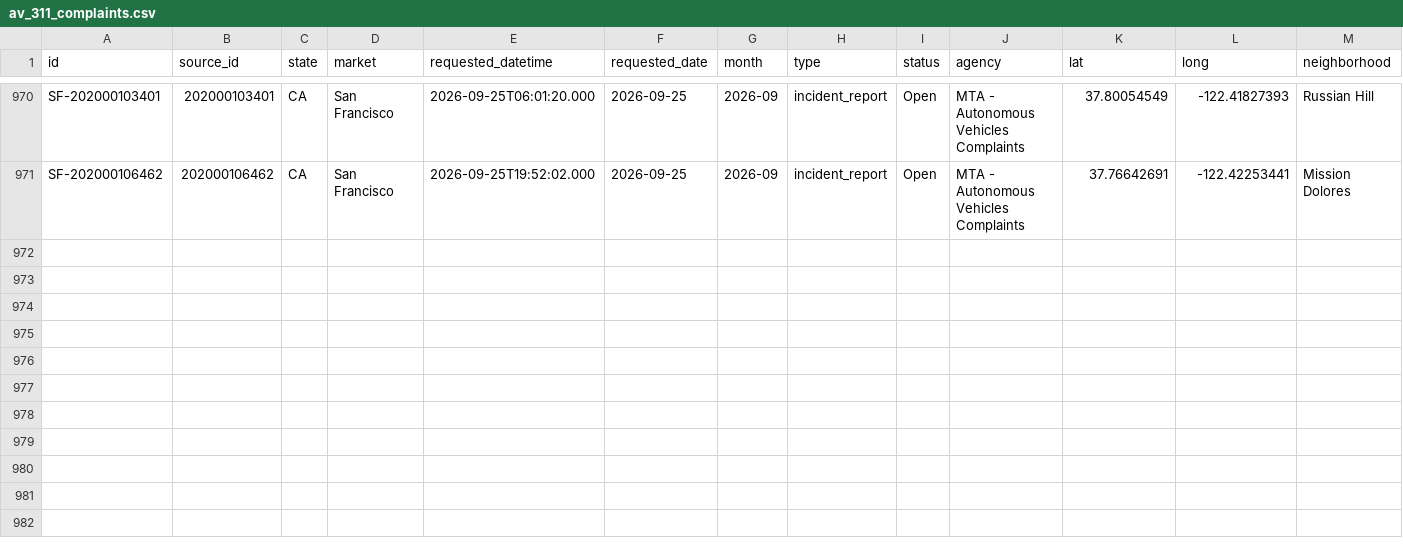
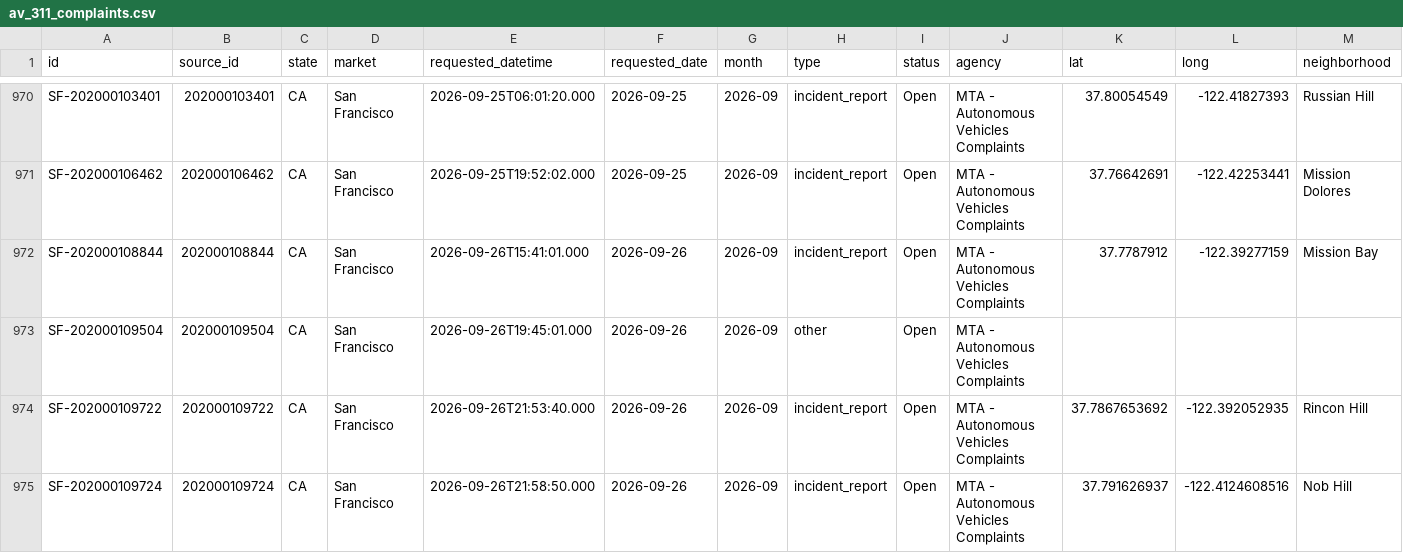
Before and after one commit to av-observatory/av-observatory-web, a CSV file: public/data/av_311_complaints.csv, drawn as a sheet; only a part is shown, gaps mark what is left out; rows hold the shown columns only; the diff names each change by its address in the sheet, - before the commit and + after, or states it on an @@ line.

```diff
--- a/public/data/av_311_complaints.csv
+++ b/public/data/av_311_complaints.csv
+row 972: SF-202000108844 | 202000108844 | CA | San Francisco | 2026-09-26T15:41:01.000 | 2026-09-26 | 2026-09 | incident_report | Open | MTA - Autonomous Vehicles Complaints | 37.7787912 | -122.39277159 | Mission Bay
+row 973: SF-202000109504 | 202000109504 | CA | San Francisco | 2026-09-26T19:45:01.000 | 2026-09-26 | 2026-09 | other | Open | MTA - Autonomous Vehicles Complaints
+row 974: SF-202000109722 | 202000109722 | CA | San Francisco | 2026-09-26T21:53:40.000 | 2026-09-26 | 2026-09 | incident_report | Open | MTA - Autonomous Vehicles Complaints | 37.7867653692 | -122.392052935 | Rincon Hill
+row 975: SF-202000109724 | 202000109724 | CA | San Francisco | 2026-09-26T21:58:50.000 | 2026-09-26 | 2026-09 | incident_report | Open | MTA - Autonomous Vehicles Complaints | 37.791626937 | -122.4124608516 | Nob Hill
```
Also changed, not shown: public/data/av_311_complaints_monthly.csv, 1 other file.
